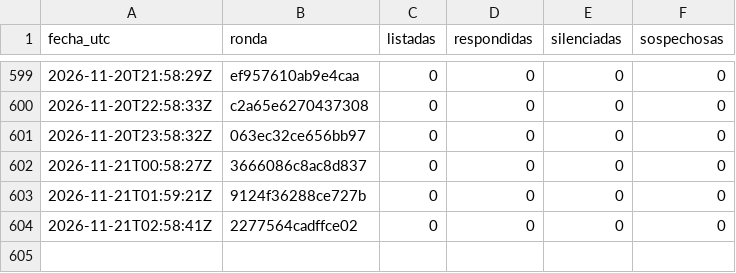
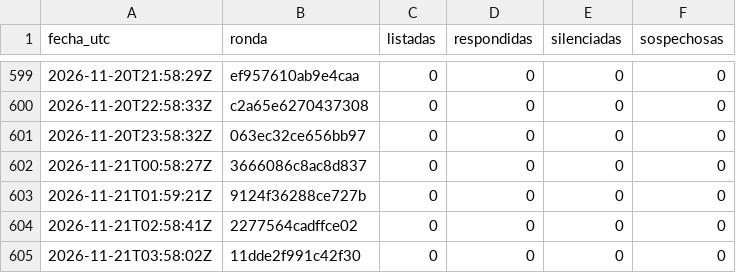
Before and after one commit to hardlypythonnmr/cpe-engine, a CSV file: earn/naos/motor/comentarios/registro-rondas.csv, drawn as a sheet; only a part is shown, gaps mark what is left out.

```diff
--- a/earn/naos/motor/comentarios/registro-rondas.csv
+++ b/earn/naos/motor/comentarios/registro-rondas.csv
@@ -604 +604,2 @@ fecha_utc,ronda,listadas,respondidas,silenciadas,sospechosas
 2026-11-21T02:58:41Z,2277564cadffce02,0,0,0,0
+2026-11-21T03:58:02Z,11dde2f991c42f30,0,0,0,0
```
Also changed, not shown: earn/naos/medicion/cuota-yt.csv, earn/naos/motor/comentarios/lecturas.csv.
